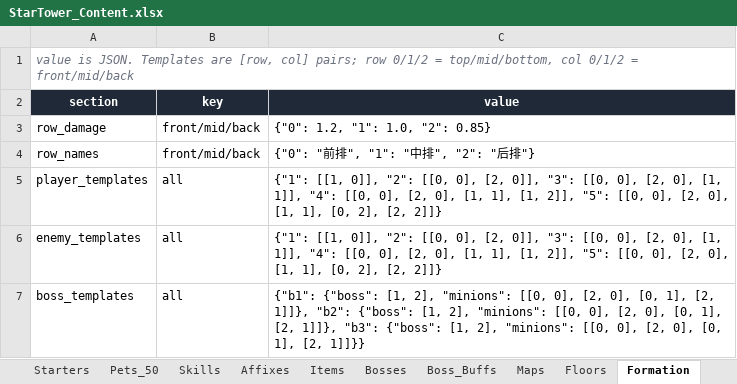
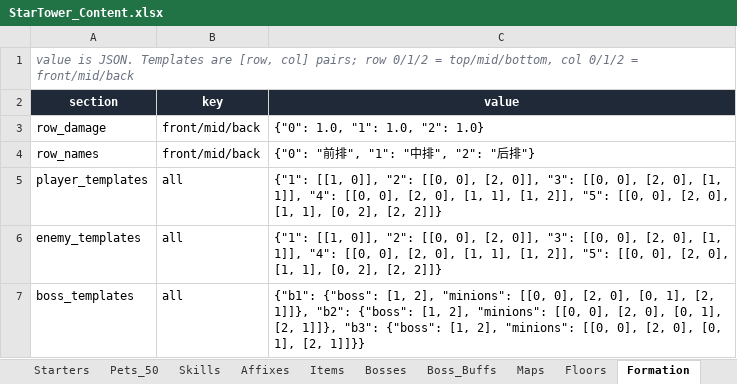
Before and after one commit to flyworm668/LQXT, an Excel workbook: data/StarTower_Content.xlsx, sheet Formation, drawn as a sheet; values as stored, in another font and other column widths than the file's, no borders; the diff names each change by its address in the sheet, - before the commit and + after, or states it on an @@ line.

```diff
--- a/data/StarTower_Content.xlsx (sheet Formation)
+++ b/data/StarTower_Content.xlsx (sheet Formation)
-C3 (value): {"0": 1.2, "1": 1.0, "2": 0.85}
+C3 (value): {"0": 1.0, "1": 1.0, "2": 1.0}
```
Also changed, not shown: sheet Skills, 20 other files.
